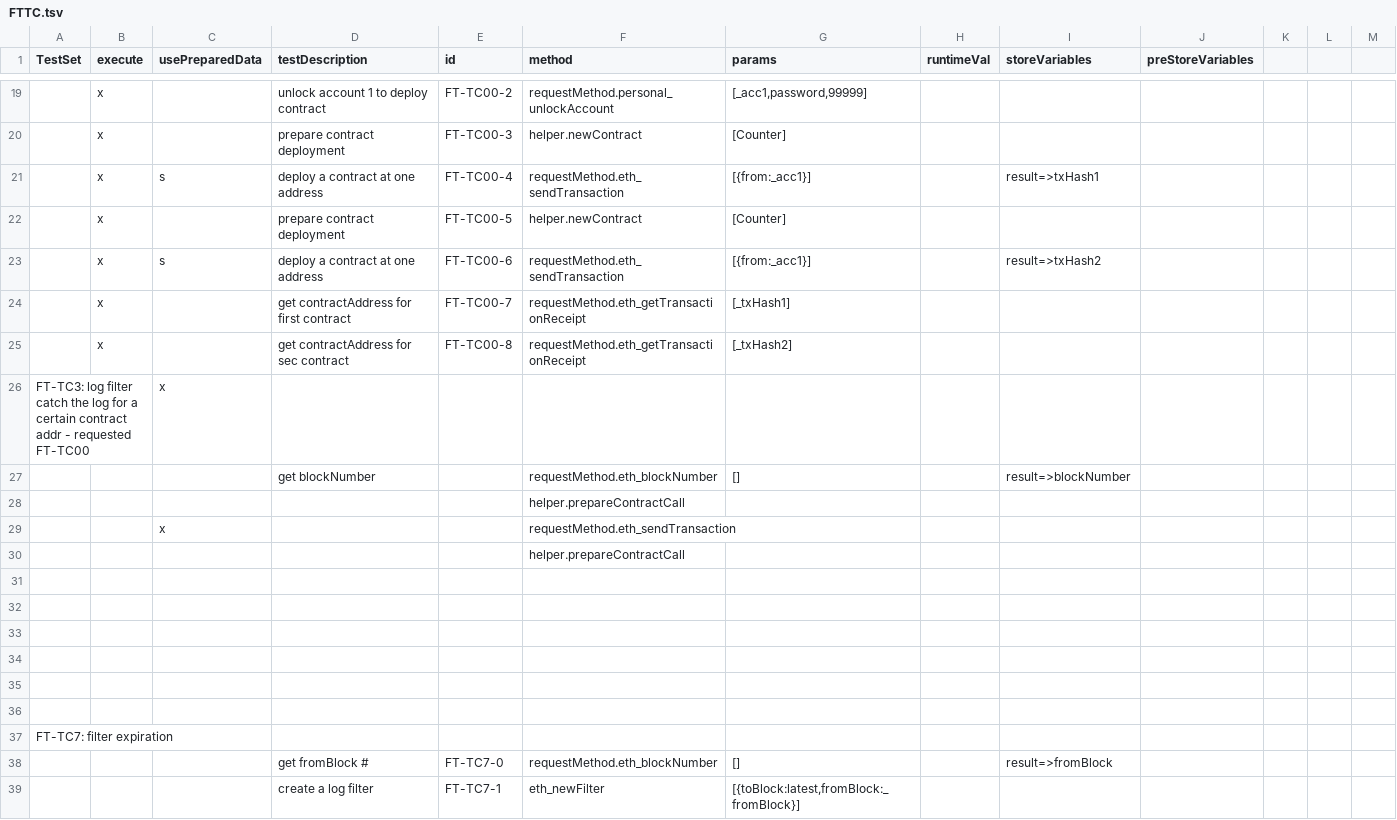
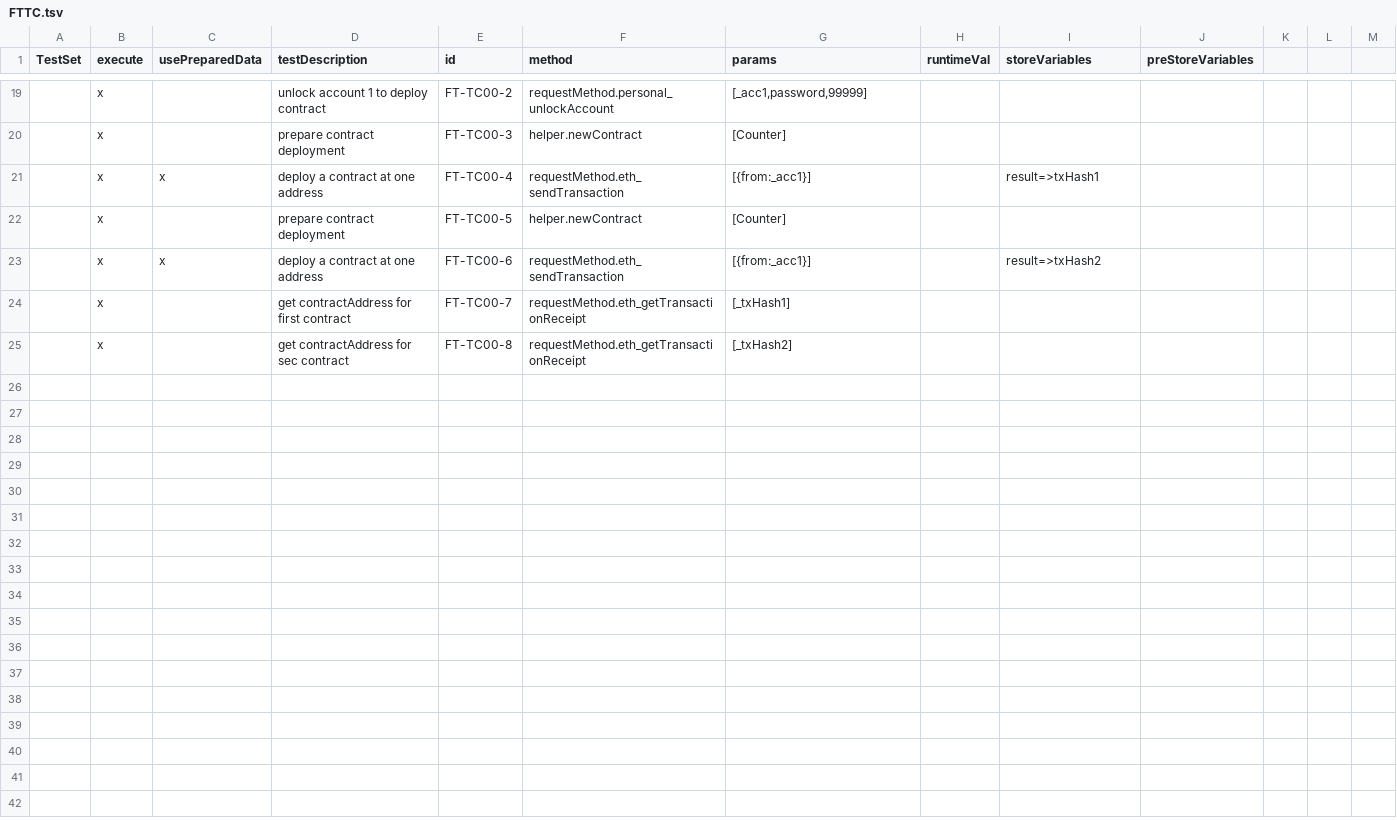
Before and after one commit to makkii-dev/qa-rpc, a TSV file: test_cases/FTTC.tsv, drawn as a sheet; only a part is shown, gaps mark what is left out; the diff covers the shown part only; the diff names each change by its address in the sheet, - before the commit and + after, or states it on an @@ line.

```diff
--- a/test_cases/FTTC.tsv
+++ b/test_cases/FTTC.tsv
-C21 (usePreparedData): s
+C21 (usePreparedData): x
-C23 (usePreparedData): s
+C23 (usePreparedData): x
-row 26: FT-TC3: log filter catch the log for a certain contract addr - requested FT-TC00 |  | x
-row 27:  |  |  | get blockNumber |  | requestMethod.eth_blockNumber | [] |  | result=>blockNumber
-row 28:  |  |  |  |  | helper.prepareContractCall
-row 29:  |  | x |  |  | requestMethod.eth_sendTransaction
-row 30:  |  |  |  |  | helper.prepareContractCall
-row 31: (empty)
-row 32: (empty)
-row 33: (empty)
-row 34: (empty)
-row 35: (empty)
-row 36: (empty)
-row 37: FT-TC7: filter expiration
-row 38:  |  |  | get fromBlock # | FT-TC7-0 | requestMethod.eth_blockNumber | [] |  | result=>fromBlock
-row 39:  |  |  | create a log filter | FT-TC7-1 | eth_newFilter | [{toBlock:latest,fromBlock:_fromBlock}]
```
Also changed, not shown: 14 removed rows elsewhere in this file, test_cases/AMO-java.tsv, test_cases/AMO.tsv, 26 other files.
